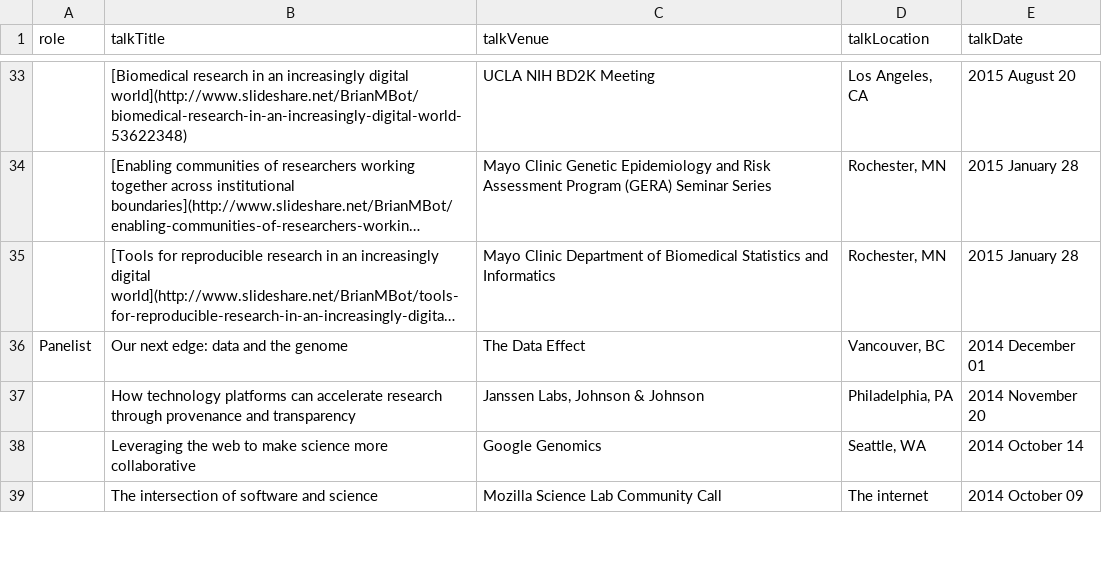
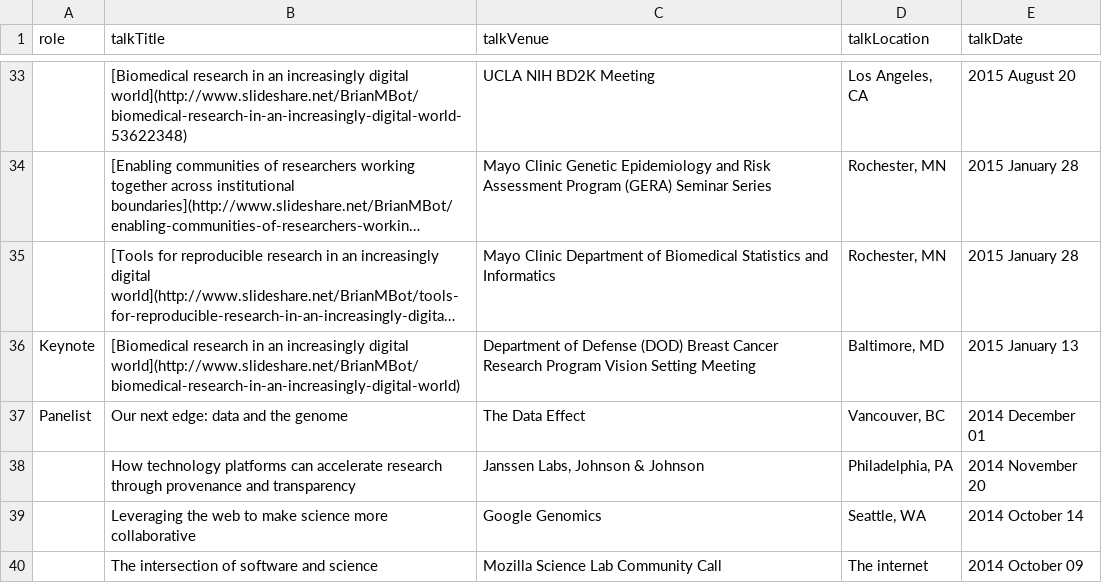
Before and after one commit to brian-bot/brian-bot.github.io, a CSV file: _data/presRest.csv, drawn as a sheet; only a part is shown, gaps mark what is left out; long unchanged cells end in …; the diff names each change by its address in the sheet, - before the commit and + after, or states it on an @@ line.

```diff
--- a/_data/presRest.csv
+++ b/_data/presRest.csv
+row 36: Keynote | [Biomedical research in an increasingly digital world](http://www.slideshare.net/BrianMBot/biomedical-research-in-an-increasingly-digital-world) | Department of Defense (DOD) Breast Cancer Research Program Vision Setting Meeting | Baltimore, MD | 2015 January 13
```
Also changed, not shown: _data/communityRest.csv, 1 other file.
